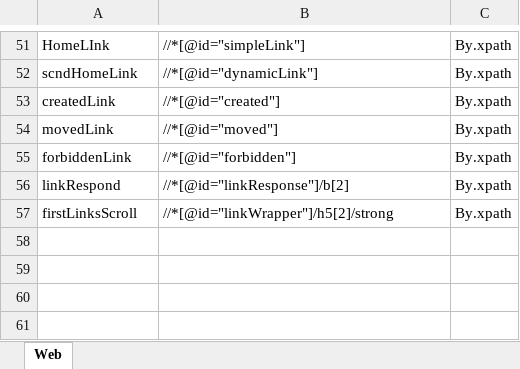
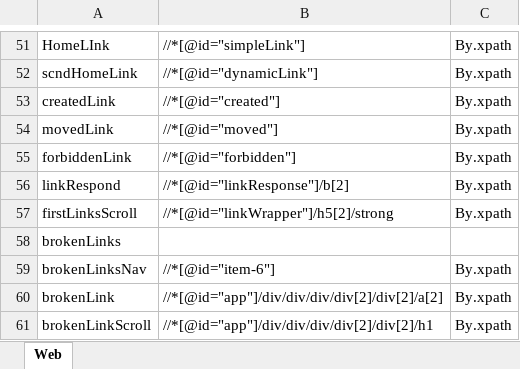
Before and after one commit to Wish0110/ToolsQA_DemoSite_Automation, an Excel workbook: data/locatorsRepository.xlsx, sheet Web, drawn as a sheet; only a part is shown, gaps mark what is left out; values as stored, in another font and other column widths than the file's, no borders; the diff names each change by its address in the sheet, - before the commit and + after, or states it on an @@ line.

Commit message:
Elements - broken links

```diff
--- a/data/locatorsRepository.xlsx (sheet Web)
+++ b/data/locatorsRepository.xlsx (sheet Web)
+row 58: brokenLinks
+row 59: brokenLinksNav | //*[@id="item-6"] | By.xpath
+row 60: brokenLink | //*[@id="app"]/div/div/div/div[2]/div[2]/a[2] | By.xpath
+row 61: brokenLinkScroll | //*[@id="app"]/div/div/div/div[2]/div[2]/h1 | By.xpath
```
Also changed, not shown: 4 other files.
